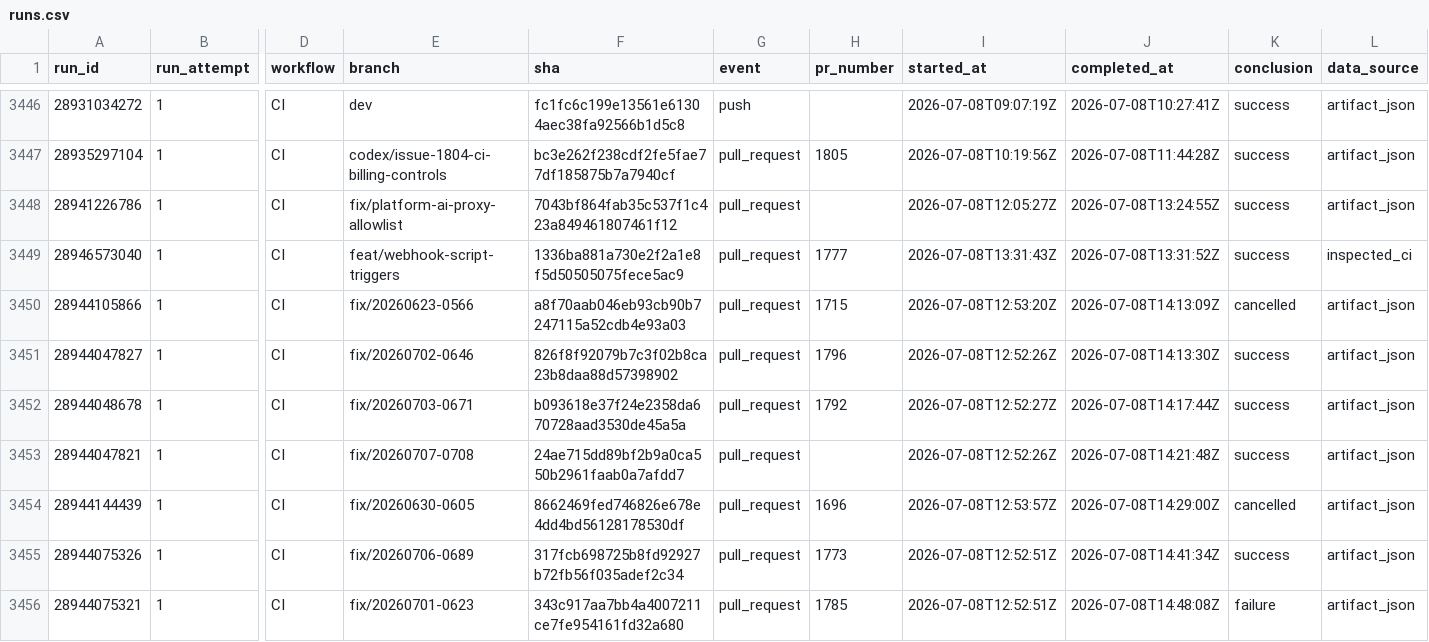
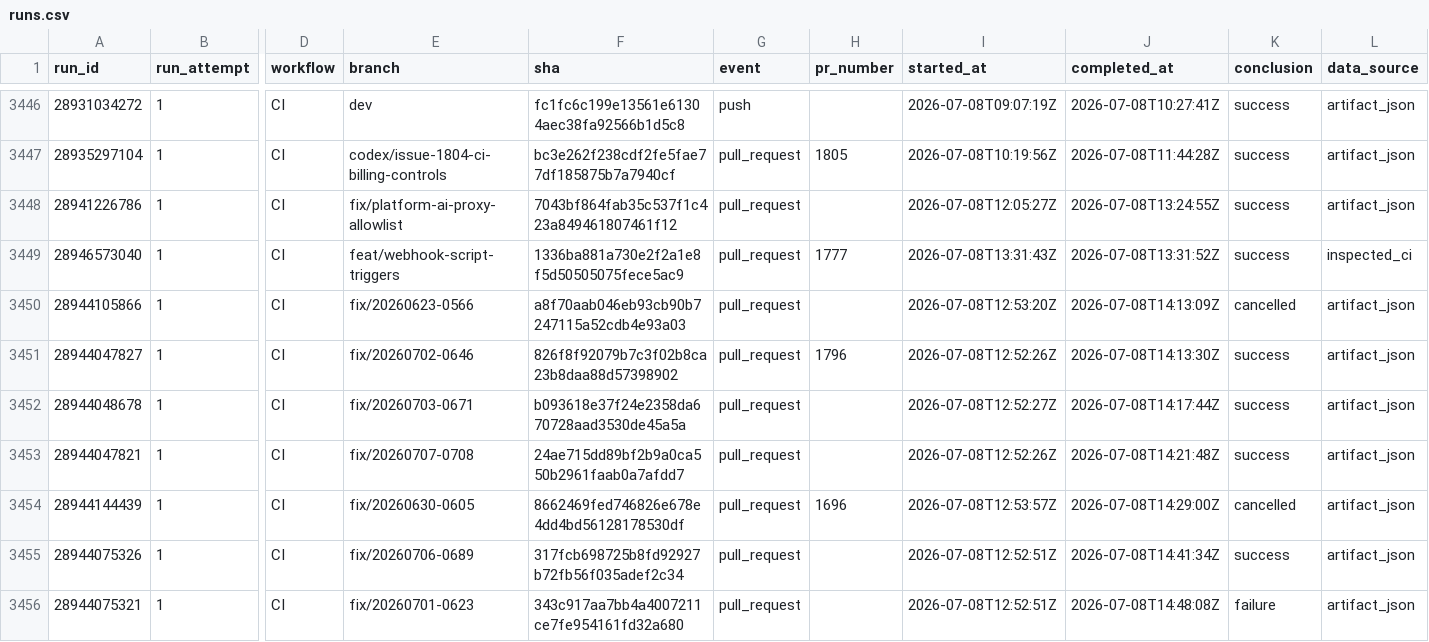
Before and after one commit to AOE-HQ/e2e-ci-metrics, a CSV file: data/runs.csv, drawn as a sheet; only a part is shown, gaps mark what is left out; the diff covers the shown part only; the diff names each change by its address in the sheet, - before the commit and + after, or states it on an @@ line.

```diff
--- a/data/runs.csv
+++ b/data/runs.csv
-H3450 (pr_number): 1715
+H3450 (pr_number): (empty)
-H3452 (pr_number): 1792
+H3452 (pr_number): (empty)
-H3455 (pr_number): 1773
+H3455 (pr_number): (empty)
-H3456 (pr_number): 1785
+H3456 (pr_number): (empty)
```
Also changed, not shown: 2 added rows and 23 edited cells elsewhere in this file, data/route_platform_stats.csv, data/route_stats.csv, 1 other file.
